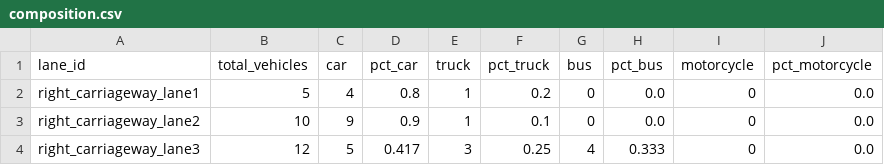
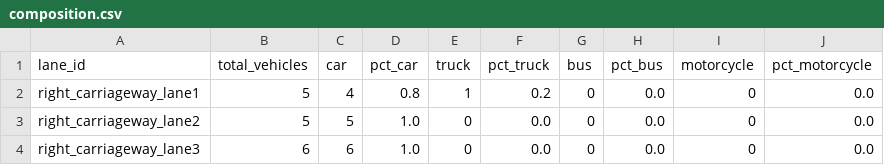
Before and after one commit to priyansh46/Video-to-traffic-analysis, a CSV file: outputs/parameters/composition.csv, drawn as a sheet.

```diff
--- a/outputs/parameters/composition.csv
+++ b/outputs/parameters/composition.csv
@@ -2,3 +2,3 @@ lane_id,total_vehicles,car,pct_car,truck,pct_truck,bus,pct_bus,motorcycle,pct_mo
 right_carriageway_lane1,5,4,0.8,1,0.2,0,0.0,0,0.0
-right_carriageway_lane2,10,9,0.9,1,0.1,0,0.0,0,0.0
-right_carriageway_lane3,12,5,0.417,3,0.25,4,0.333,0,0.0
+right_carriageway_lane2,5,5,1.0,0,0.0,0,0.0,0,0.0
+right_carriageway_lane3,6,6,1.0,0,0.0,0,0.0,0,0.0
```
Also changed, not shown: outputs/parameters/vissim_params.csv, 17 other files.
